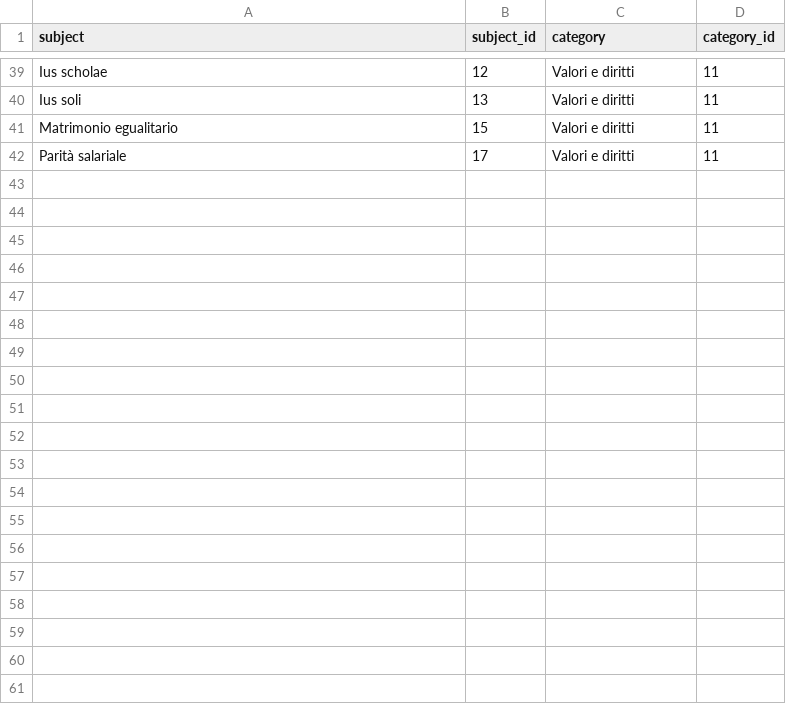
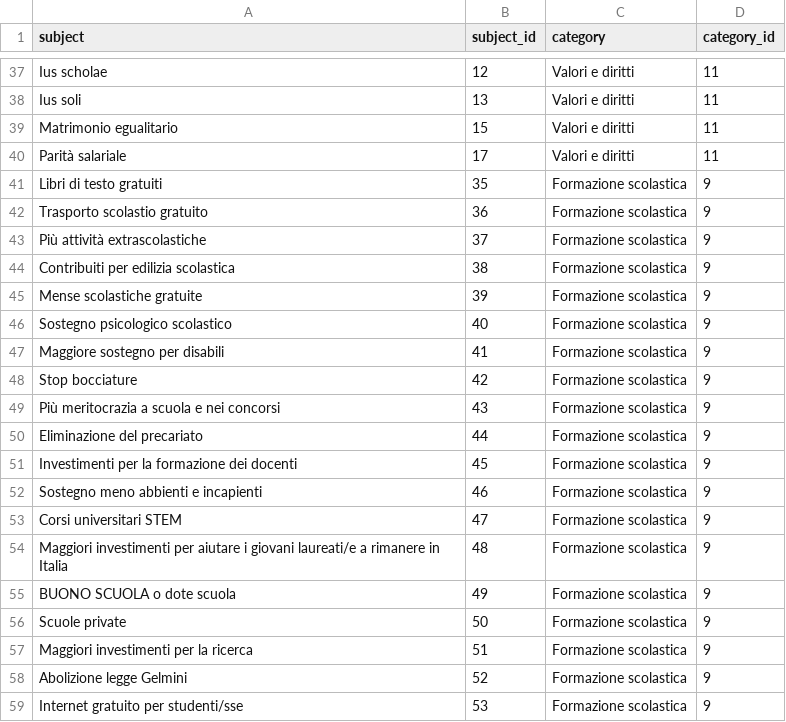
Before and after one commit to indecis-it/data, a CSV file: data/relic.csv, drawn as a sheet; only a part is shown, gaps mark what is left out; the diff covers the shown part only; the diff names each change by its address in the sheet, - before the commit and + after, or states it on an @@ line.

```diff
--- a/data/relic.csv
+++ b/data/relic.csv
+row 41: Libri di testo gratuiti | 35 | Formazione scolastica | 9
+row 42: Trasporto scolastio gratuito | 36 | Formazione scolastica | 9
+row 43: Più attività extrascolastiche | 37 | Formazione scolastica | 9
+row 44: Contribuiti per edilizia scolastica | 38 | Formazione scolastica | 9
+row 45: Mense scolastiche gratuite | 39 | Formazione scolastica | 9
+row 46: Sostegno psicologico scolastico | 40 | Formazione scolastica | 9
+row 47: Maggiore sostegno per disabili | 41 | Formazione scolastica | 9
+row 48: Stop bocciature | 42 | Formazione scolastica | 9
+row 49: Più meritocrazia a scuola e nei concorsi | 43 | Formazione scolastica | 9
+row 50: Eliminazione del precariato | 44 | Formazione scolastica | 9
+row 51: Investimenti per la formazione dei docenti | 45 | Formazione scolastica | 9
+row 52: Sostegno meno abbienti e incapienti | 46 | Formazione scolastica | 9
+row 53: Corsi universitari STEM | 47 | Formazione scolastica | 9
+row 54: Maggiori investimenti per aiutare i giovani laureati/e a rimanere in Italia | 48 | Formazione scolastica | 9
+row 55: BUONO SCUOLA o dote scuola | 49 | Formazione scolastica | 9
+row 56: Scuole private | 50 | Formazione scolastica | 9
+row 57: Maggiori investimenti per la ricerca | 51 | Formazione scolastica | 9
+row 58: Abolizione legge Gelmini | 52 | Formazione scolastica | 9
+row 59: Internet gratuito per studenti/sse | 53 | Formazione scolastica | 9
```
Also changed, not shown: 11 added rows, 2 removed rows and 2 edited cells elsewhere in this file, 1 other file.
